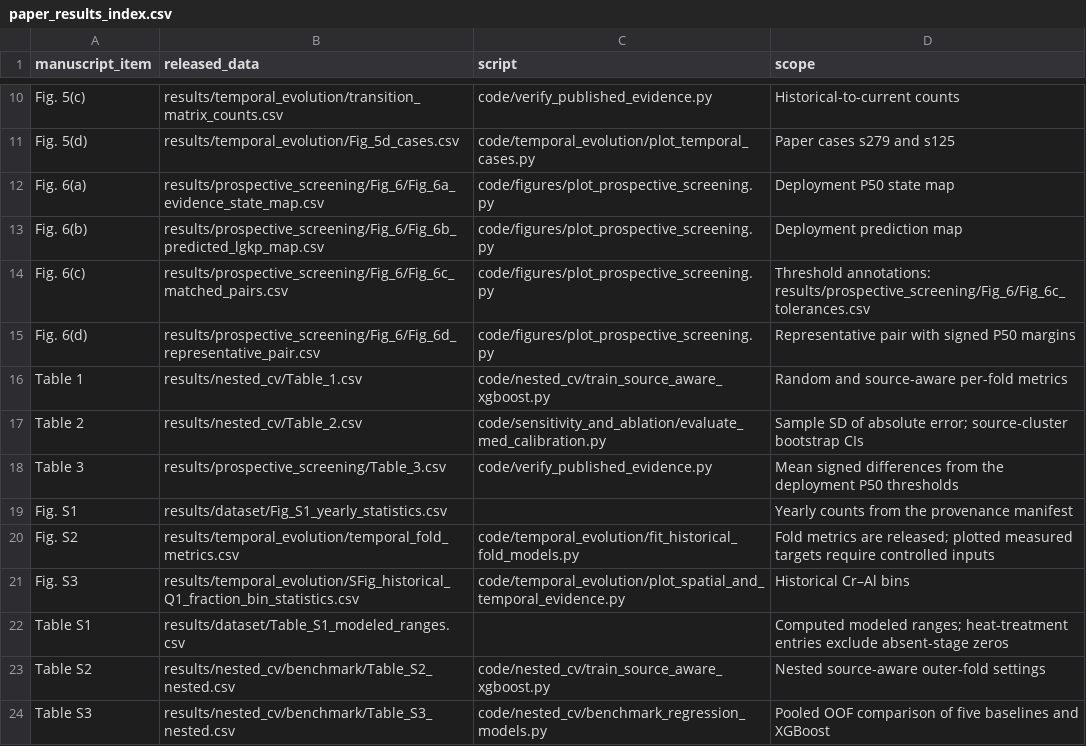
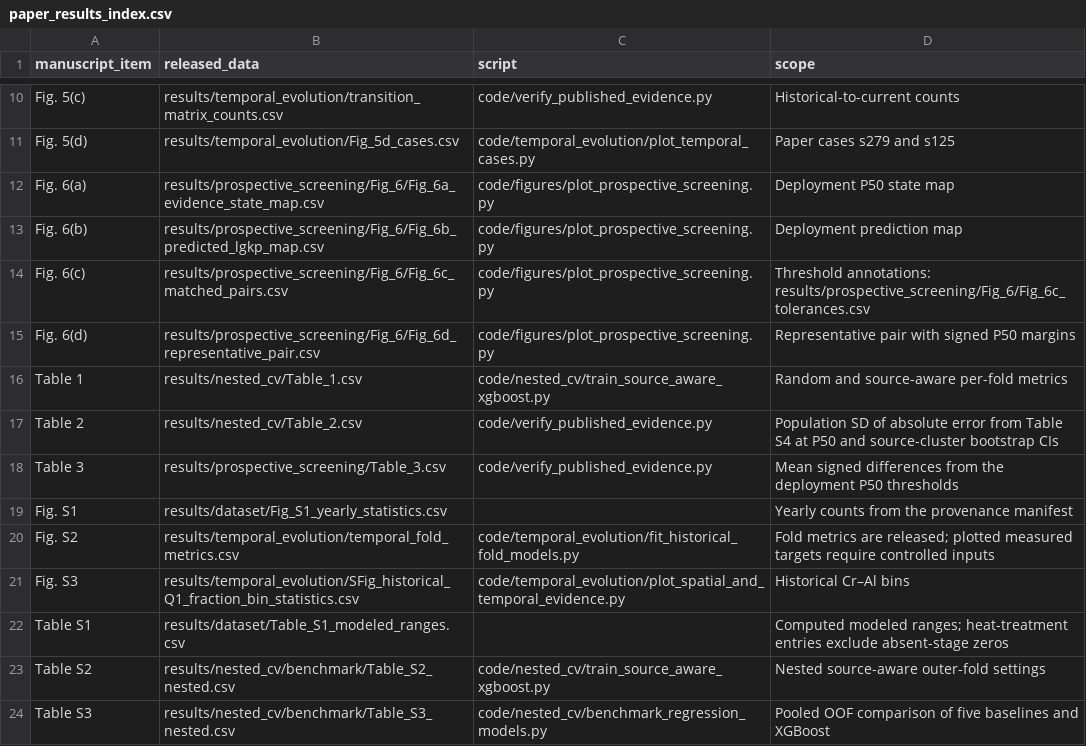
Before and after one commit to pch-pokemon/Evidence-aware_machine_learning, a CSV file: docs/paper_results_index.csv, drawn as a sheet; only a part is shown, gaps mark what is left out.

```diff
--- a/docs/paper_results_index.csv
+++ b/docs/paper_results_index.csv
@@ -16,3 +16,3 @@ Fig. 6(d),results/prospective_screening/Fig_6/Fig_6d_representative_pair.csv,cod
 Table 1,results/nested_cv/Table_1.csv,code/nested_cv/train_source_aware_xgboost.py,Random and source-aware per-fold metrics
-Table 2,results/nested_cv/Table_2.csv,code/sensitivity_and_ablation/evaluate_med_calibration.py,Sample SD of absolute error; source-cluster bootstrap CIs
+Table 2,results/nested_cv/Table_2.csv,code/verify_published_evidence.py,Population SD of absolute error from Table S4 at P50 and source-cluster bootstrap CIs
 Table 3,results/prospective_screening/Table_3.csv,code/verify_published_evidence.py,Mean signed differences from the deployment P50 thresholds
```
Also changed, not shown: results/nested_cv/Table_2.csv, 1 other file.
